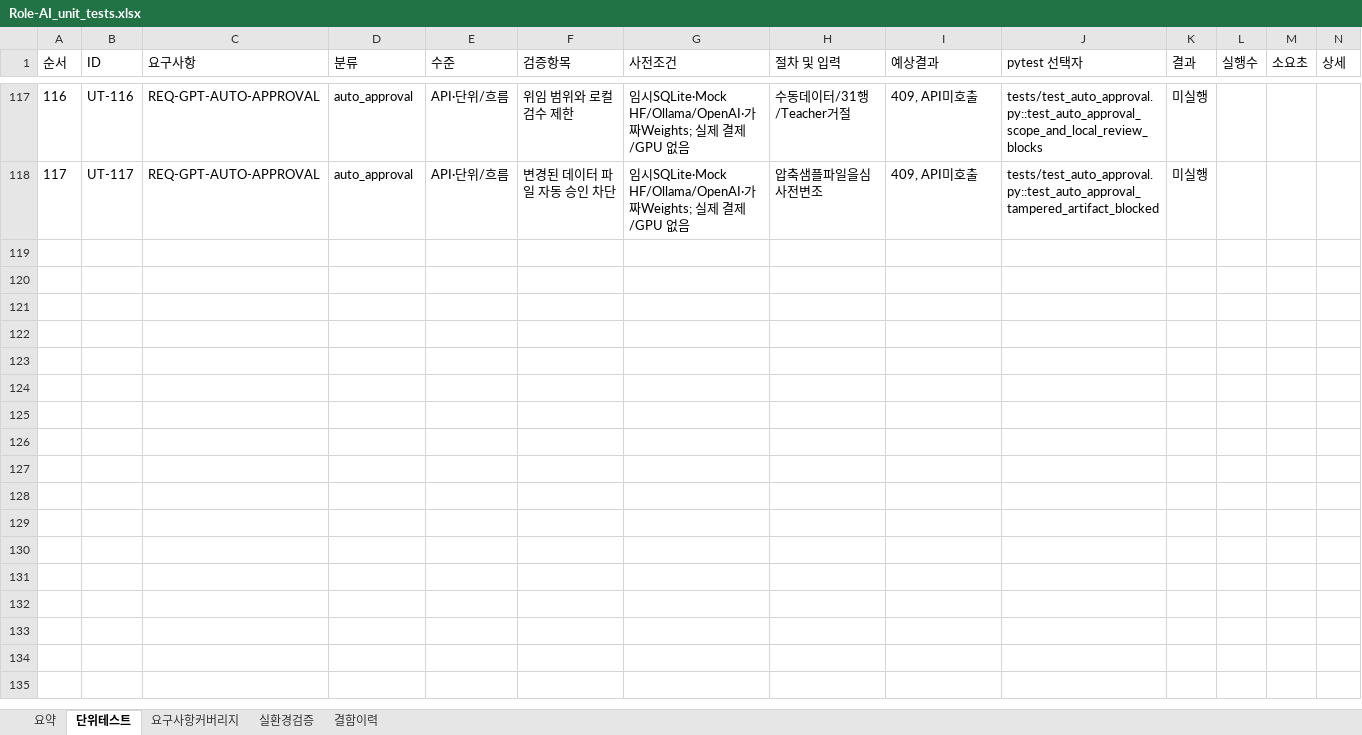
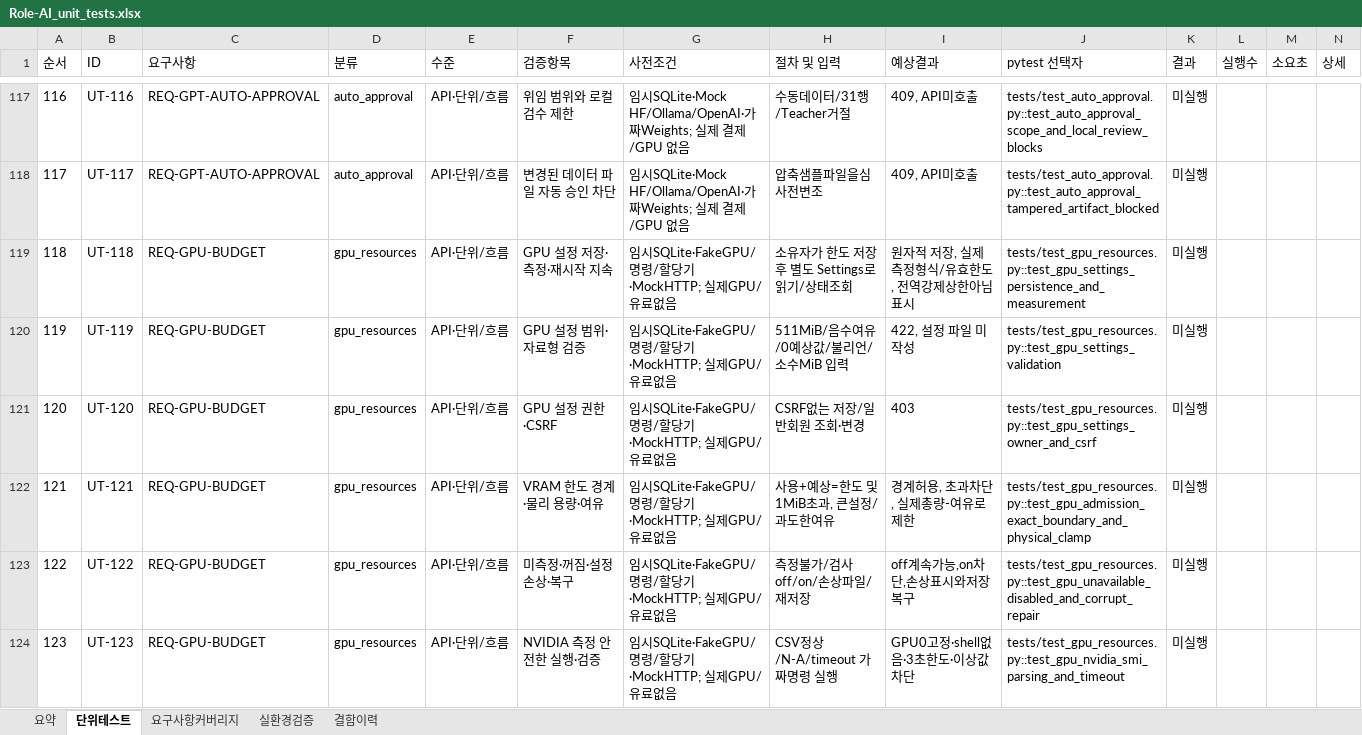
Before and after one commit to wjdwodhks35/Role-AI, an Excel workbook: qa/Role-AI_unit_tests.xlsx, sheet 단위테스트, drawn as a sheet; only a part is shown, gaps mark what is left out; values as stored, in another font and other column widths than the file's, no borders; the diff covers the shown part only; the diff names each change by its address in the sheet, - before the commit and + after, or states it on an @@ line.

Commit message:
feat: add configurable GPU memory budgets and training allocator limits

```diff
--- a/qa/Role-AI_unit_tests.xlsx (sheet 단위테스트)
+++ b/qa/Role-AI_unit_tests.xlsx (sheet 단위테스트)
+row 119: 118 | UT-118 | REQ-GPU-BUDGET | gpu_resources | API·단위/흐름 | GPU 설정 저장·측정·재시작 지속 | 임시SQLite·FakeGPU/명령/할당기·MockHTTP; 실제GPU/유료없음 | 소유자가 한도 저장 후 별도 Settings로 읽기/상태조회 | 원자적 저장, 실제측정형식/유효한도, 전역강제상한아님표시 | tests/test_gpu_resources.py::test_gpu_settings_persistence_and_measurement | 미실행
+row 120: 119 | UT-119 | REQ-GPU-BUDGET | gpu_resources | API·단위/흐름 | GPU 설정 범위·자료형 검증 | 임시SQLite·FakeGPU/명령/할당기·MockHTTP; 실제GPU/유료없음 | 511MiB/음수여유/0예상값/불리언/소수MiB 입력 | 422, 설정 파일 미작성 | tests/test_gpu_resources.py::test_gpu_settings_validation | 미실행
+row 121: 120 | UT-120 | REQ-GPU-BUDGET | gpu_resources | API·단위/흐름 | GPU 설정 권한·CSRF | 임시SQLite·FakeGPU/명령/할당기·MockHTTP; 실제GPU/유료없음 | CSRF없는 저장/일반회원 조회·변경 | 403 | tests/test_gpu_resources.py::test_gpu_settings_owner_and_csrf | 미실행
+row 122: 121 | UT-121 | REQ-GPU-BUDGET | gpu_resources | API·단위/흐름 | VRAM 한도 경계·물리 용량·여유 | 임시SQLite·FakeGPU/명령/할당기·MockHTTP; 실제GPU/유료없음 | 사용+예상=한도 및 1MiB초과, 큰설정/과도한여유 | 경계허용, 초과차단, 실제총량-여유로제한 | tests/test_gpu_resources.py::test_gpu_admission_exact_boundary_and_physical_clamp | 미실행
+row 123: 122 | UT-122 | REQ-GPU-BUDGET | gpu_resources | API·단위/흐름 | 미측정·꺼짐·설정손상·복구 | 임시SQLite·FakeGPU/명령/할당기·MockHTTP; 실제GPU/유료없음 | 측정불가/검사off/on/손상파일/재저장 | off계속가능,on차단,손상표시와저장복구 | tests/test_gpu_resources.py::test_gpu_unavailable_disabled_and_corrupt_repair | 미실행
+row 124: 123 | UT-123 | REQ-GPU-BUDGET | gpu_resources | API·단위/흐름 | NVIDIA 측정 안전한 실행·검증 | 임시SQLite·FakeGPU/명령/할당기·MockHTTP; 실제GPU/유료없음 | CSV정상/N-A/timeout 가짜명령 실행 | GPU0고정·shell없음·3초한도·이상값차단 | tests/test_gpu_resources.py::test_gpu_nvidia_smi_parsing_and_timeout | 미실행
```
Also changed, not shown: 6 added rows elsewhere in this sheet, sheet 요구사항커버리지, sheet 요약, 13 other files.
